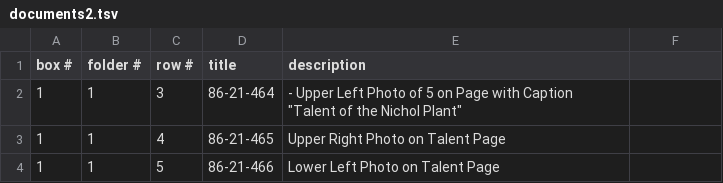
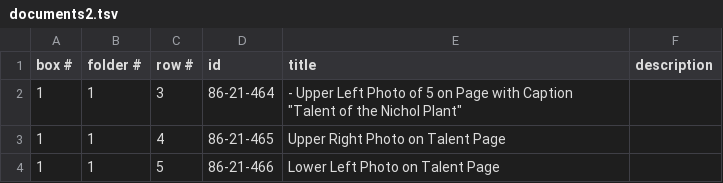
Before and after one commit to MarkNahabedian/CRMII, a TSV file: data/Nichols/documents2.tsv, drawn as a sheet; only a part is shown.

```diff
--- a/data/Nichols/documents2.tsv
+++ b/data/Nichols/documents2.tsv
@@ -1,2 +1,2 @@
-box #	folder #	row #	title	description
+box #	folder #	row #	id	title	description
 1	1	3	86-21-464	" - Upper Left Photo of 5 on Page with Caption ""Talent of the Nichol Plant"""	
```
Also changed, not shown: 5 other files.
